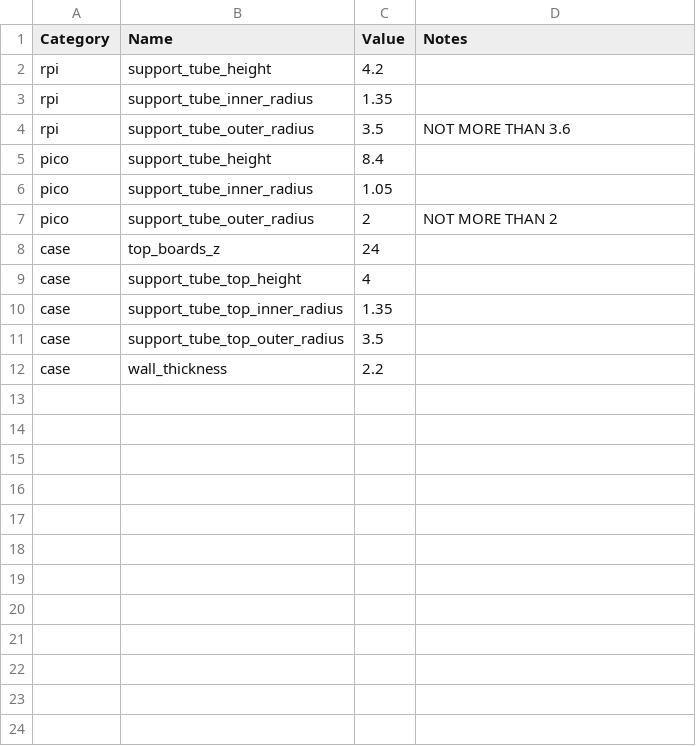
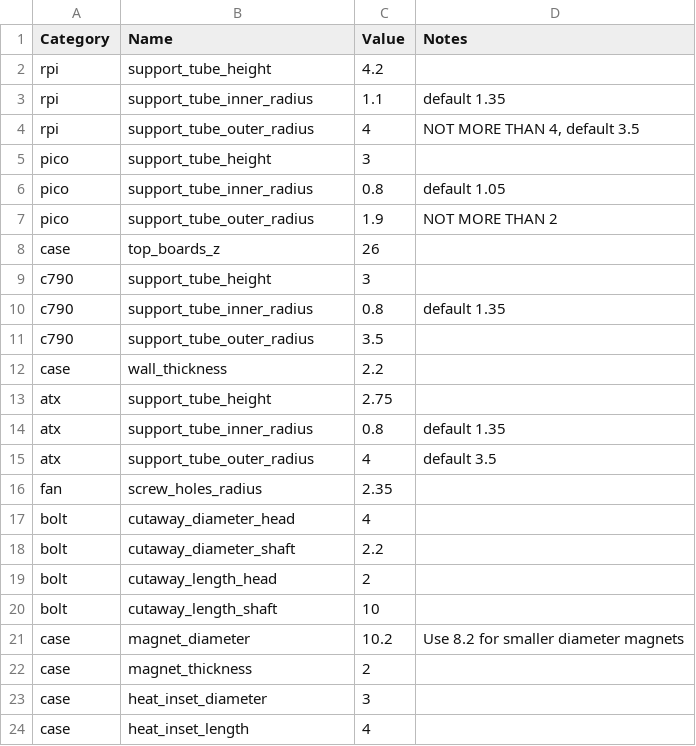
Before and after one commit to siberex/CADing, a CSV file: PiKVM_Case/enclosure_data.csv, drawn as a sheet.

Commit message:
update parameters spreadsheet

```diff
--- a/PiKVM_Case/enclosure_data.csv
+++ b/PiKVM_Case/enclosure_data.csv
@@ -2,11 +2,23 @@ Category	Name	Value	Notes
 rpi	support_tube_height	4.2
-rpi	support_tube_inner_radius	1.35
-rpi	support_tube_outer_radius	3.5	NOT MORE THAN 3.6
-pico	support_tube_height	8.4
-pico	support_tube_inner_radius	1.05
-pico	support_tube_outer_radius	2	NOT MORE THAN 2
-case	top_boards_z	24
-case	support_tube_top_height	4
-case	support_tube_top_inner_radius	1.35
-case	support_tube_top_outer_radius	3.5
+rpi	support_tube_inner_radius	1.1	default 1.35
+rpi	support_tube_outer_radius	4	NOT MORE THAN 4, default 3.5
+pico	support_tube_height	3
+pico	support_tube_inner_radius	0.8	default 1.05
+pico	support_tube_outer_radius	1.9	NOT MORE THAN 2
+case	top_boards_z	26
+c790	support_tube_height	3
+c790	support_tube_inner_radius	0.8	default 1.35
+c790	support_tube_outer_radius	3.5
 case	wall_thickness	2.2
+atx	support_tube_height	2.75
+atx	support_tube_inner_radius	0.8	default 1.35
+atx	support_tube_outer_radius	4	default 3.5
+fan	screw_holes_radius	2.35
+bolt	cutaway_diameter_head	4
+bolt	cutaway_diameter_shaft	2.2
+bolt	cutaway_length_head	2
+bolt	cutaway_length_shaft	10
+case	magnet_diameter	10.2	Use 8.2 for smaller diameter magnets
+case	magnet_thickness	2
+case	heat_inset_diameter	3
+case	heat_inset_length	4
```
